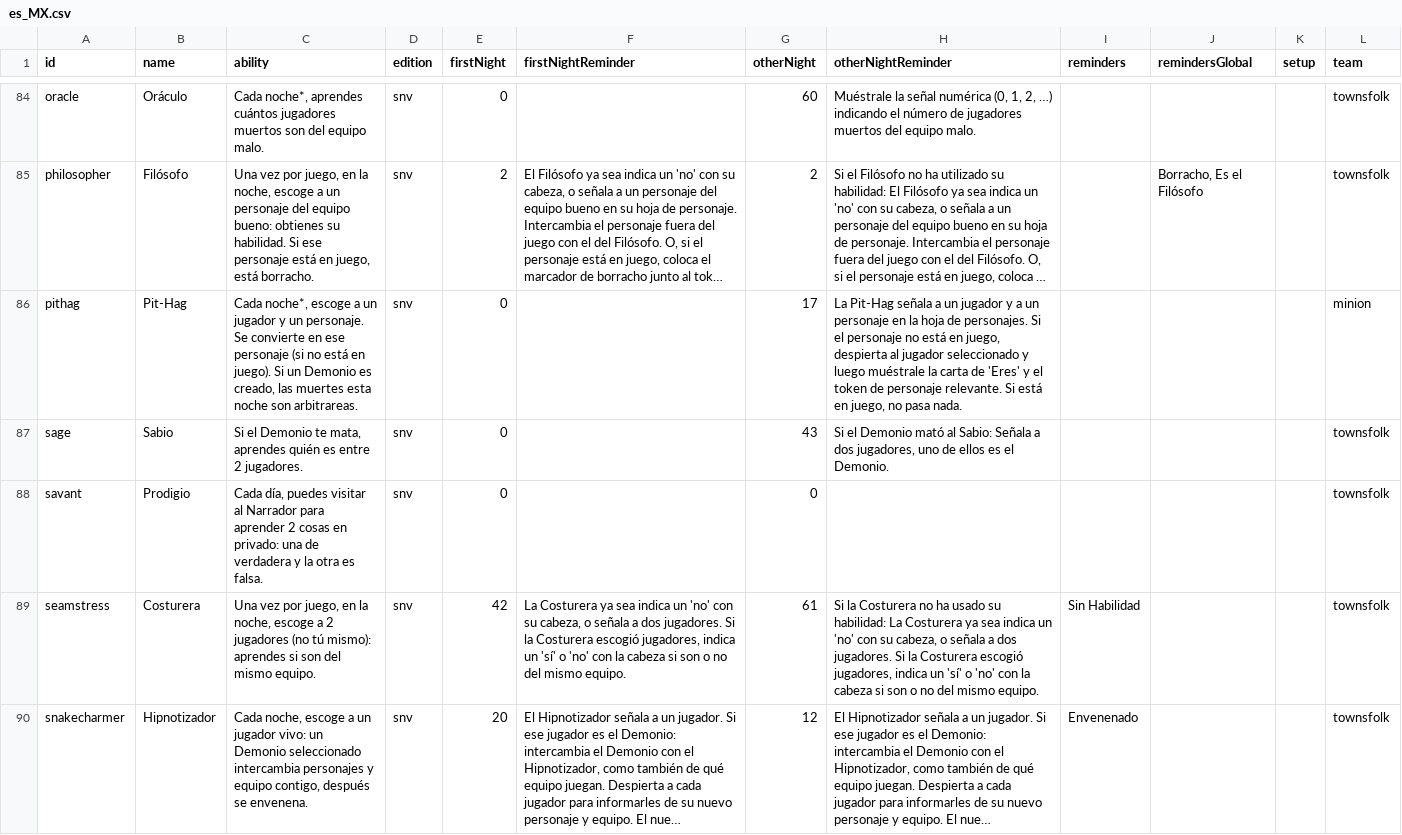
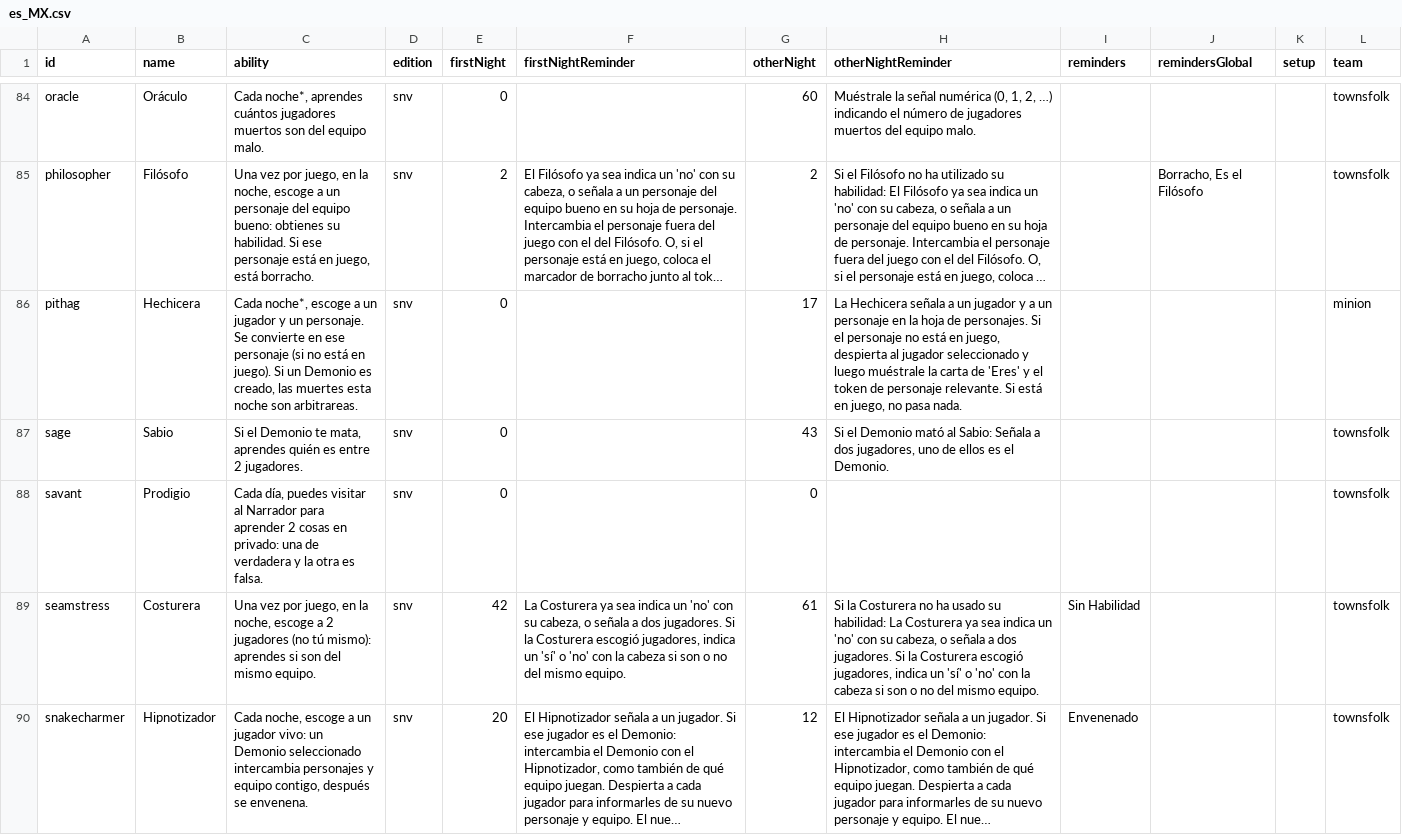
Before and after one commit to nolonunez/botc-spanish, a CSV file: es_MX.csv, drawn as a sheet; only a part is shown, gaps mark what is left out; long unchanged cells end in …; the diff names each change by its address in the sheet, - before the commit and + after, or states it on an @@ line.

```diff
--- a/es_MX.csv
+++ b/es_MX.csv
-B86 (name): Pit-Hag
+B86 (name): Hechicera
-H86 (otherNightReminder): La Pit-Hag señala a…
+H86 (otherNightReminder): La Hechicera señala a…
```
Also changed, not shown: 4 other files.
